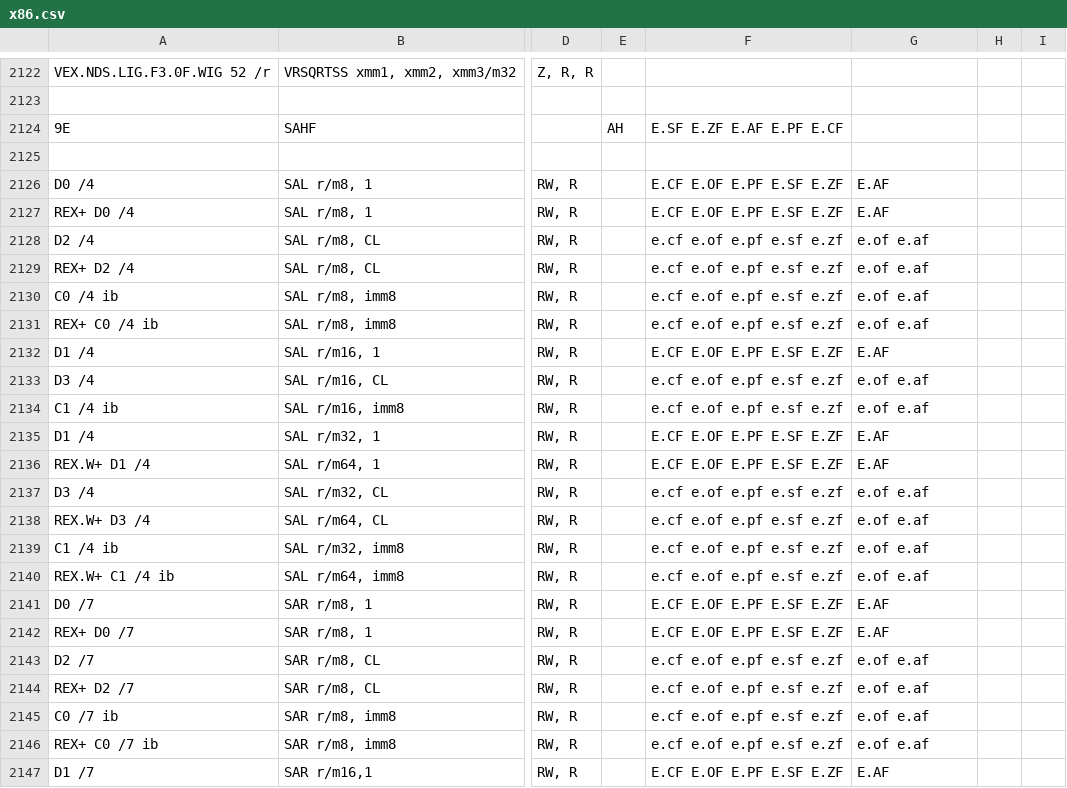
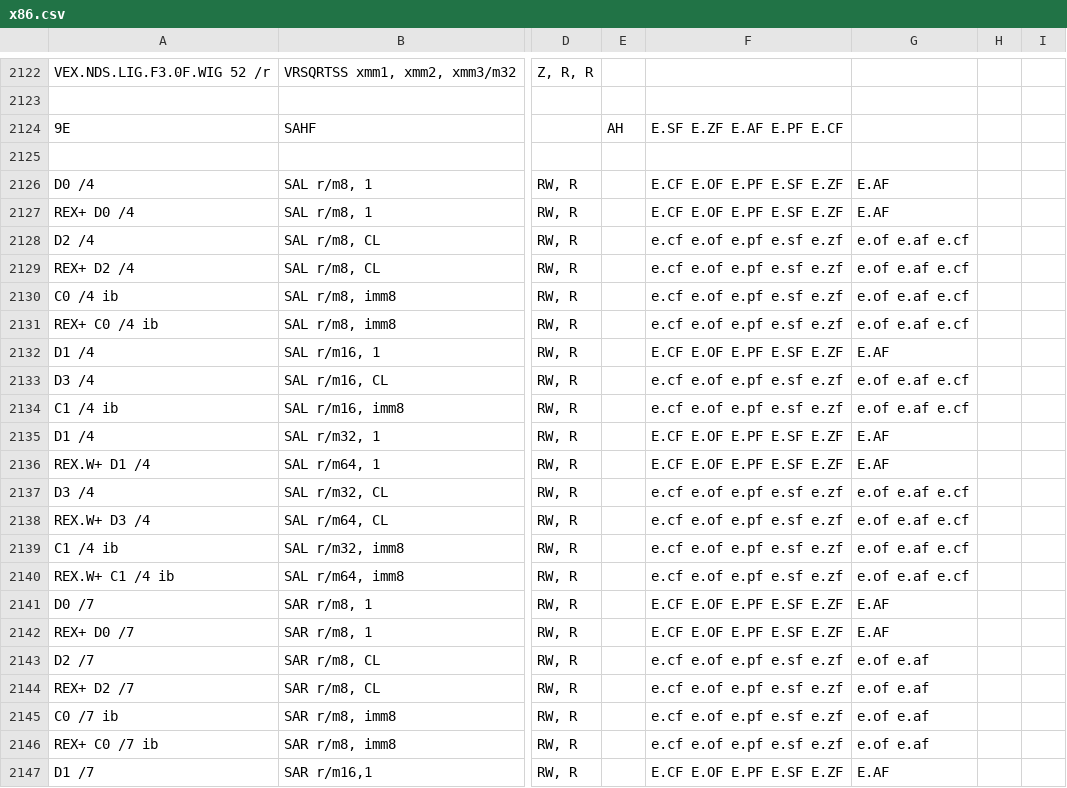
Before and after one commit to StanfordPL/x64asm, a CSV file: src/x86.csv, drawn as a sheet; only a part is shown, gaps mark what is left out; the diff names each change by its address in the sheet, - before the commit and + after, or states it on an @@ line.

Commit message:
makes CF 'maybe undef' for SAL with argument besides 1

```diff
--- a/src/x86.csv
+++ b/src/x86.csv
-G2128:G2131: e.of e.af
+G2128:G2131: e.of e.af e.cf
-G2133:G2134: e.of e.af
+G2133:G2134: e.of e.af e.cf
-G2137:G2140: e.of e.af
+G2137:G2140: e.of e.af e.cf
```
